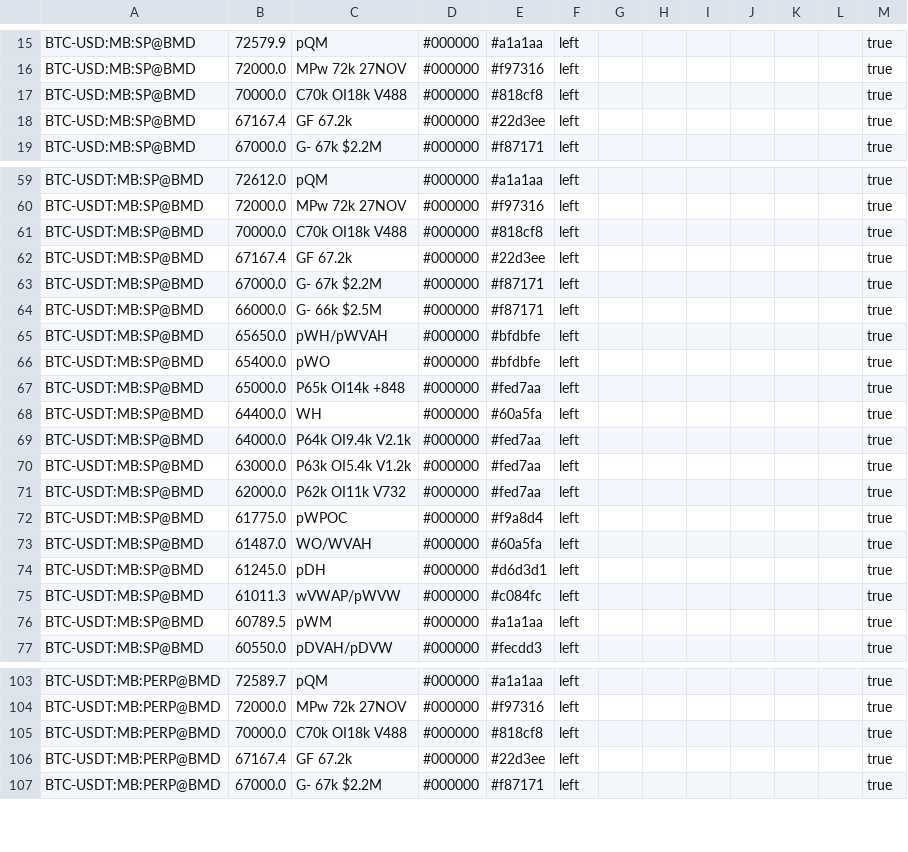
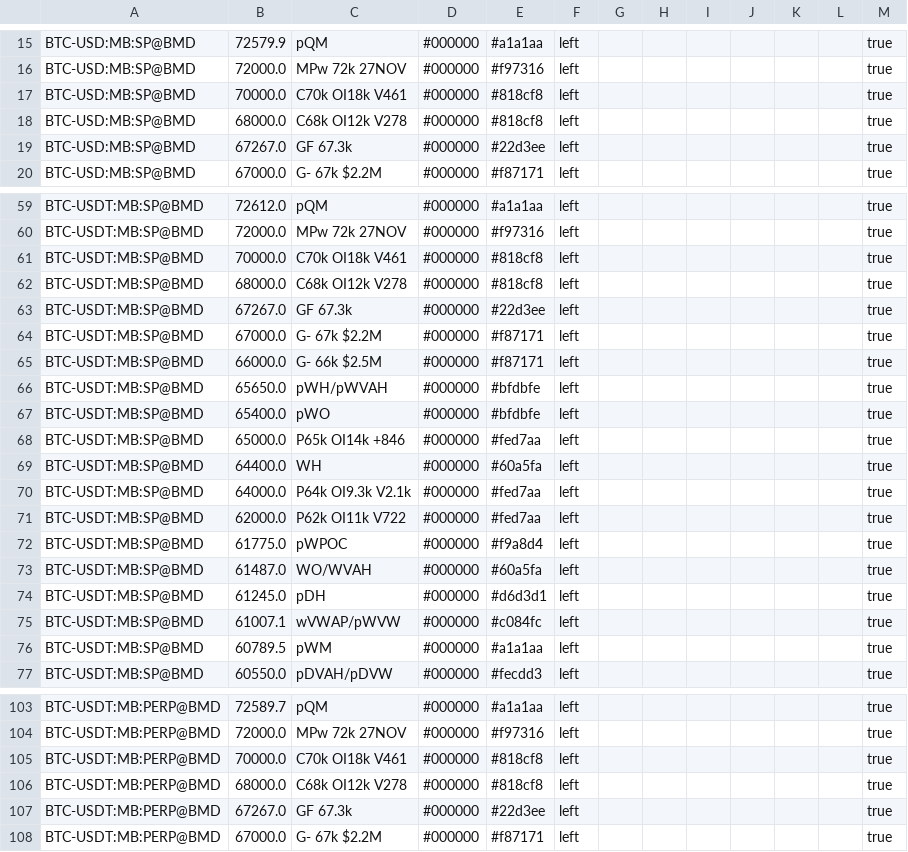
Before and after one commit to trendset1/bm-levels, a CSV file: bm_levels.csv, drawn as a sheet; only a part is shown, gaps mark what is left out; the diff covers the shown part only.

```diff
--- a/bm_levels.csv
+++ b/bm_levels.csv
@@ -16,4 +16,5 @@
 "BTC-USD:MB:SP@BMD","72000.0","MPw 72k 27NOV","#000000","#f97316","left","","","","","","","true"
-"BTC-USD:MB:SP@BMD","70000.0","C70k OI18k V488","#000000","#818cf8","left","","","","","","","true"
-"BTC-USD:MB:SP@BMD","67167.4","GF 67.2k","#000000","#22d3ee","left","","","","","","","true"
+"BTC-USD:MB:SP@BMD","70000.0","C70k OI18k V461","#000000","#818cf8","left","","","","","","","true"
+"BTC-USD:MB:SP@BMD","68000.0","C68k OI12k V278","#000000","#818cf8","left","","","","","","","true"
+"BTC-USD:MB:SP@BMD","67267.0","GF 67.3k","#000000","#22d3ee","left","","","","","","","true"
 "BTC-USD:MB:SP@BMD","67000.0","G- 67k $2.2M","#000000","#f87171","left","","","","","","","true"
@@ -60,4 +60,5 @@
 "BTC-USDT:MB:SP@BMD","72000.0","MPw 72k 27NOV","#000000","#f97316","left","","","","","","","true"
-"BTC-USDT:MB:SP@BMD","70000.0","C70k OI18k V488","#000000","#818cf8","left","","","","","","","true"
-"BTC-USDT:MB:SP@BMD","67167.4","GF 67.2k","#000000","#22d3ee","left","","","","","","","true"
+"BTC-USDT:MB:SP@BMD","70000.0","C70k OI18k V461","#000000","#818cf8","left","","","","","","","true"
+"BTC-USDT:MB:SP@BMD","68000.0","C68k OI12k V278","#000000","#818cf8","left","","","","","","","true"
+"BTC-USDT:MB:SP@BMD","67267.0","GF 67.3k","#000000","#22d3ee","left","","","","","","","true"
 "BTC-USDT:MB:SP@BMD","67000.0","G- 67k $2.2M","#000000","#f87171","left","","","","","","","true"
@@ -66,7 +67,6 @@
 "BTC-USDT:MB:SP@BMD","65400.0","pWO","#000000","#bfdbfe","left","","","","","","","true"
-"BTC-USDT:MB:SP@BMD","65000.0","P65k OI14k +848","#000000","#fed7aa","left","","","","","","","true"
+"BTC-USDT:MB:SP@BMD","65000.0","P65k OI14k +846","#000000","#fed7aa","left","","","","","","","true"
 "BTC-USDT:MB:SP@BMD","64400.0","WH","#000000","#60a5fa","left","","","","","","","true"
-"BTC-USDT:MB:SP@BMD","64000.0","P64k OI9.4k V2.1k","#000000","#fed7aa","left","","","","","","","true"
-"BTC-USDT:MB:SP@BMD","63000.0","P63k OI5.4k V1.2k","#000000","#fed7aa","left","","","","","","","true"
-"BTC-USDT:MB:SP@BMD","62000.0","P62k OI11k V732","#000000","#fed7aa","left","","","","","","","true"
+"BTC-USDT:MB:SP@BMD","64000.0","P64k OI9.3k V2.1k","#000000","#fed7aa","left","","","","","","","true"
+"BTC-USDT:MB:SP@BMD","62000.0","P62k OI11k V722","#000000","#fed7aa","left","","","","","","","true"
 "BTC-USDT:MB:SP@BMD","61775.0","pWPOC","#000000","#f9a8d4","left","","","","","","","true"
@@ -74,3 +74,3 @@
 "BTC-USDT:MB:SP@BMD","61245.0","pDH","#000000","#d6d3d1","left","","","","","","","true"
-"BTC-USDT:MB:SP@BMD","61011.3","wVWAP/pWVW","#000000","#c084fc","left","","","","","","","true"
+"BTC-USDT:MB:SP@BMD","61007.1","wVWAP/pWVW","#000000","#c084fc","left","","","","","","","true"
 "BTC-USDT:MB:SP@BMD","60789.5","pWM","#000000","#a1a1aa","left","","","","","","","true"
@@ -104,4 +104,5 @@
 "BTC-USDT:MB:PERP@BMD","72000.0","MPw 72k 27NOV","#000000","#f97316","left","","","","","","","true"
-"BTC-USDT:MB:PERP@BMD","70000.0","C70k OI18k V488","#000000","#818cf8","left","","","","","","","true"
-"BTC-USDT:MB:PERP@BMD","67167.4","GF 67.2k","#000000","#22d3ee","left","","","","","","","true"
+"BTC-USDT:MB:PERP@BMD","70000.0","C70k OI18k V461","#000000","#818cf8","left","","","","","","","true"
+"BTC-USDT:MB:PERP@BMD","68000.0","C68k OI12k V278","#000000","#818cf8","left","","","","","","","true"
+"BTC-USDT:MB:PERP@BMD","67267.0","GF 67.3k","#000000","#22d3ee","left","","","","","","","true"
 "BTC-USDT:MB:PERP@BMD","67000.0","G- 67k $2.2M","#000000","#f87171","left","","","","","","","true"
```
Also changed, not shown: 3 added rows, 7 removed rows and 49 edited cells elsewhere in this file, 1 other file.
